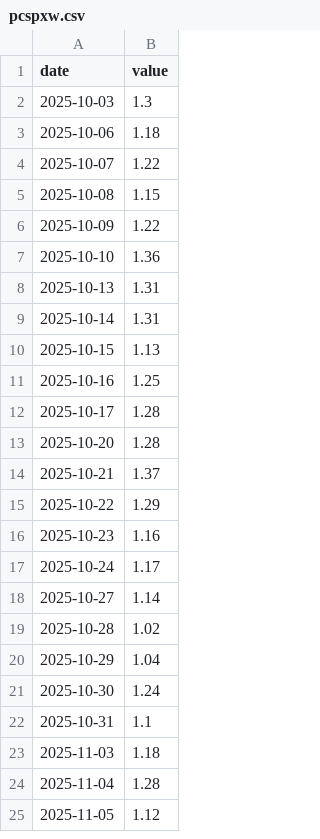
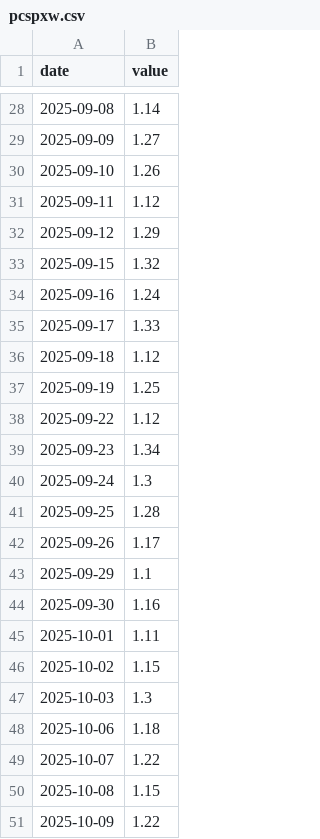
Before and after one commit to Michaelz1599/forte-markets, a CSV file: data/series/pcspxw.csv, drawn as a sheet; only a part is shown, gaps mark what is left out; the shorter side is filled out with more unchanged rows; the diff covers the shown part only.

```diff
--- a/data/series/pcspxw.csv
+++ b/data/series/pcspxw.csv
@@ -2 +28,20 @@ date,value
+2025-09-08,1.14
+2025-09-09,1.27
+2025-09-10,1.26
+2025-09-11,1.12
+2025-09-12,1.29
+2025-09-15,1.32
+2025-09-16,1.24
+2025-09-17,1.33
+2025-09-18,1.12
+2025-09-19,1.25
+2025-09-22,1.12
+2025-09-23,1.34
+2025-09-24,1.3
+2025-09-25,1.28
+2025-09-26,1.17
+2025-09-29,1.1
+2025-09-30,1.16
+2025-10-01,1.11
+2025-10-02,1.15
 2025-10-03,1.3
```
Also changed, not shown: 26 added rows elsewhere in this file, data/series/hy_oas.csv, data/series/hy_yield.csv, 17 other files.
